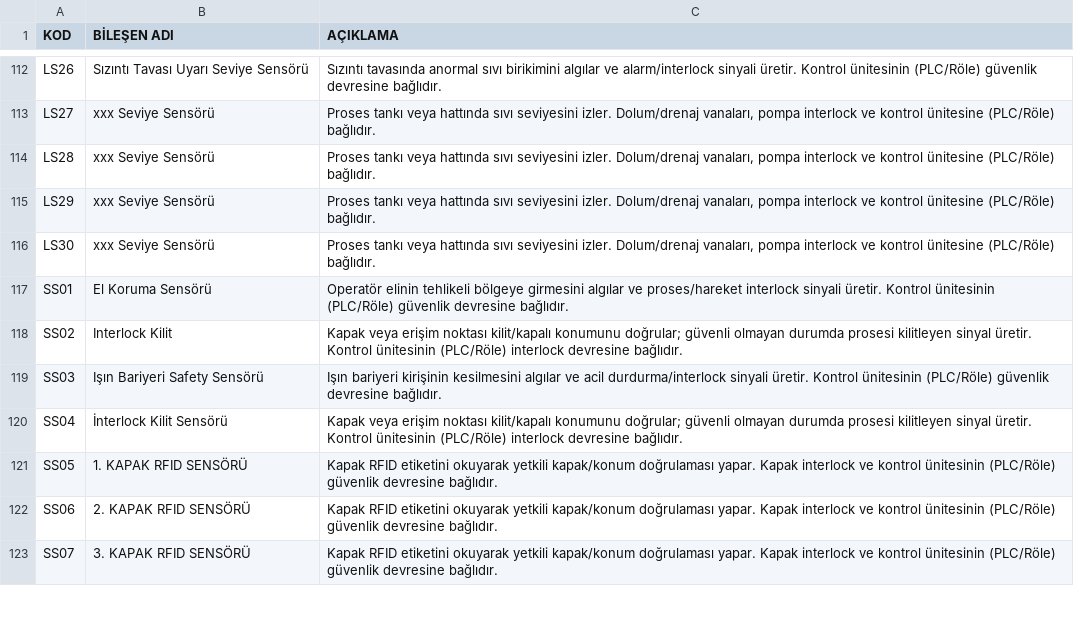
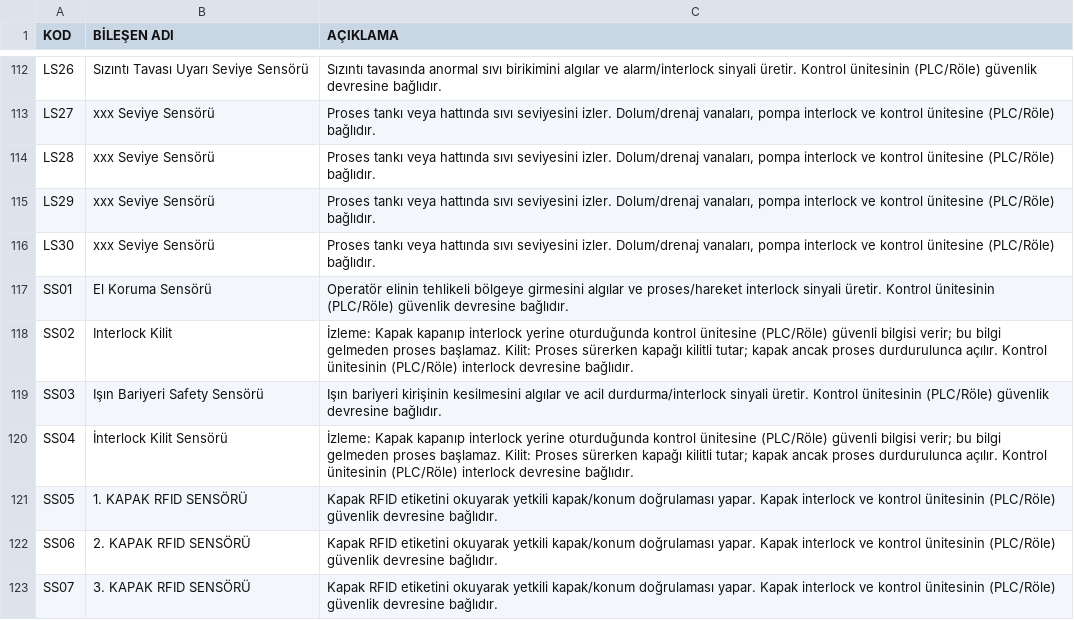
Before and after one commit to TheVanerr/docx, a CSV file: apps/ppx/P-IDX/P&ID/data/kod.csv, drawn as a sheet; only a part is shown, gaps mark what is left out.

```diff
--- a/apps/ppx/P-IDX/P&ID/data/kod.csv
+++ b/apps/ppx/P-IDX/P&ID/data/kod.csv
@@ -117,5 +117,5 @@ LS30;xxx Seviye Sensörü;Proses tankı veya hattında sıvı seviyesini izler.
 SS01;El Koruma Sensörü;Operatör elinin tehlikeli bölgeye girmesini algılar ve proses/hareket interlock sinyali üretir. Kontrol ünitesinin (PLC/Röle) güvenlik devresine bağlıdır.
-SS02;Interlock Kilit;"Kapak veya erişim noktası kilit/kapalı konumunu doğrular; güvenli olmayan durumda prosesi kilitleyen sinyal üretir. Kontrol ünitesinin (PLC/Röle) interlock devresine bağlıdır."
+SS02;Interlock Kilit;"İzleme: Kapak kapanıp interlock yerine oturduğunda kontrol ünitesine (PLC/Röle) güvenli bilgisi verir; bu bilgi gelmeden proses başlamaz. Kilit: Proses sürerken kapağı kilitli tutar; kapak ancak proses durdurulunca açılır. Kontrol ünitesinin (PLC/Röle) interlock devresine bağlıdır."
 SS03;Işın Bariyeri Safety Sensörü;Işın bariyeri kirişinin kesilmesini algılar ve acil durdurma/interlock sinyali üretir. Kontrol ünitesinin (PLC/Röle) güvenlik devresine bağlıdır.
-SS04;İnterlock Kilit Sensörü;"Kapak veya erişim noktası kilit/kapalı konumunu doğrular; güvenli olmayan durumda prosesi kilitleyen sinyal üretir. Kontrol ünitesinin (PLC/Röle) interlock devresine bağlıdır."
+SS04;İnterlock Kilit Sensörü;"İzleme: Kapak kapanıp interlock yerine oturduğunda kontrol ünitesine (PLC/Röle) güvenli bilgisi verir; bu bilgi gelmeden proses başlamaz. Kilit: Proses sürerken kapağı kilitli tutar; kapak ancak proses durdurulunca açılır. Kontrol ünitesinin (PLC/Röle) interlock devresine bağlıdır."
 SS05;1. KAPAK RFID SENSÖRÜ;Kapak RFID etiketini okuyarak yetkili kapak/konum doğrulaması yapar. Kapak interlock ve kontrol ünitesinin (PLC/Röle) güvenlik devresine bağlıdır.
```
Also changed, not shown: apps/ppx/P-IDX/P&ID/data/kod-de.csv, apps/ppx/P-IDX/P&ID/data/kod-en.csv, 21 other files.
